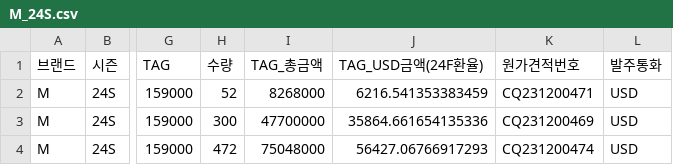
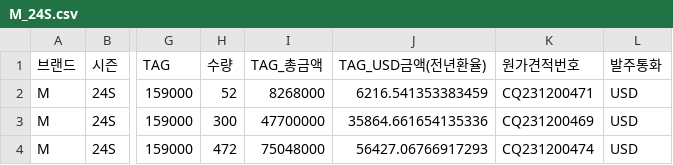
Before and after one commit to jeehye1220/cost-dashboard, a CSV file: public/COST RAW/24S/M_24S.csv, drawn as a sheet; only a part is shown, gaps mark what is left out; the diff names each change by its address in the sheet, - before the commit and + after, or states it on an @@ line.

```diff
--- a/public/COST RAW/24S/M_24S.csv
+++ b/public/COST RAW/24S/M_24S.csv
-J1: TAG_USD금액(24F환율)
+J1: TAG_USD금액(전년환율)
```
Also changed, not shown: public/COST RAW/24S/ST_24SS.csv, public/COST RAW/24S/V_24S.csv, 19 other files.
